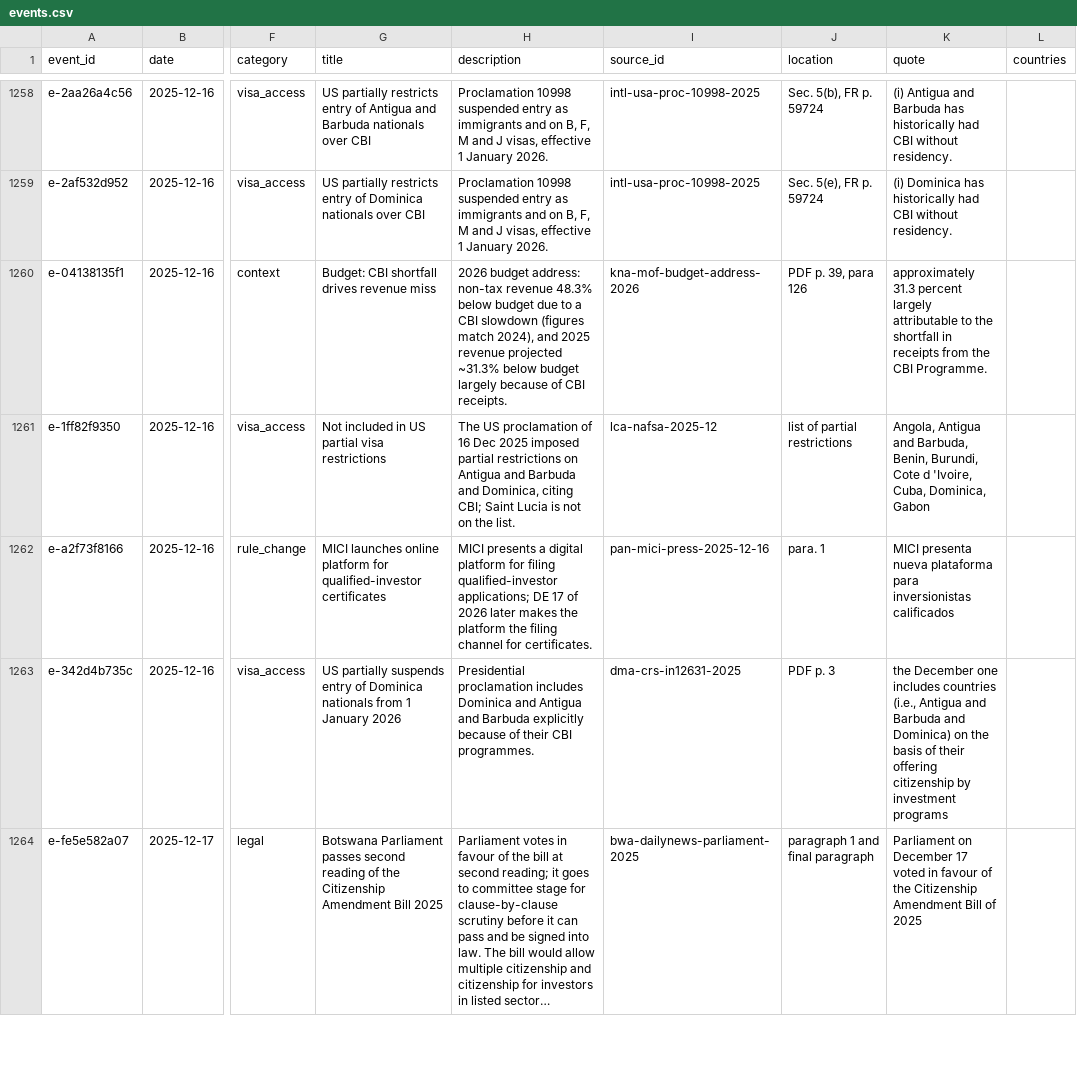
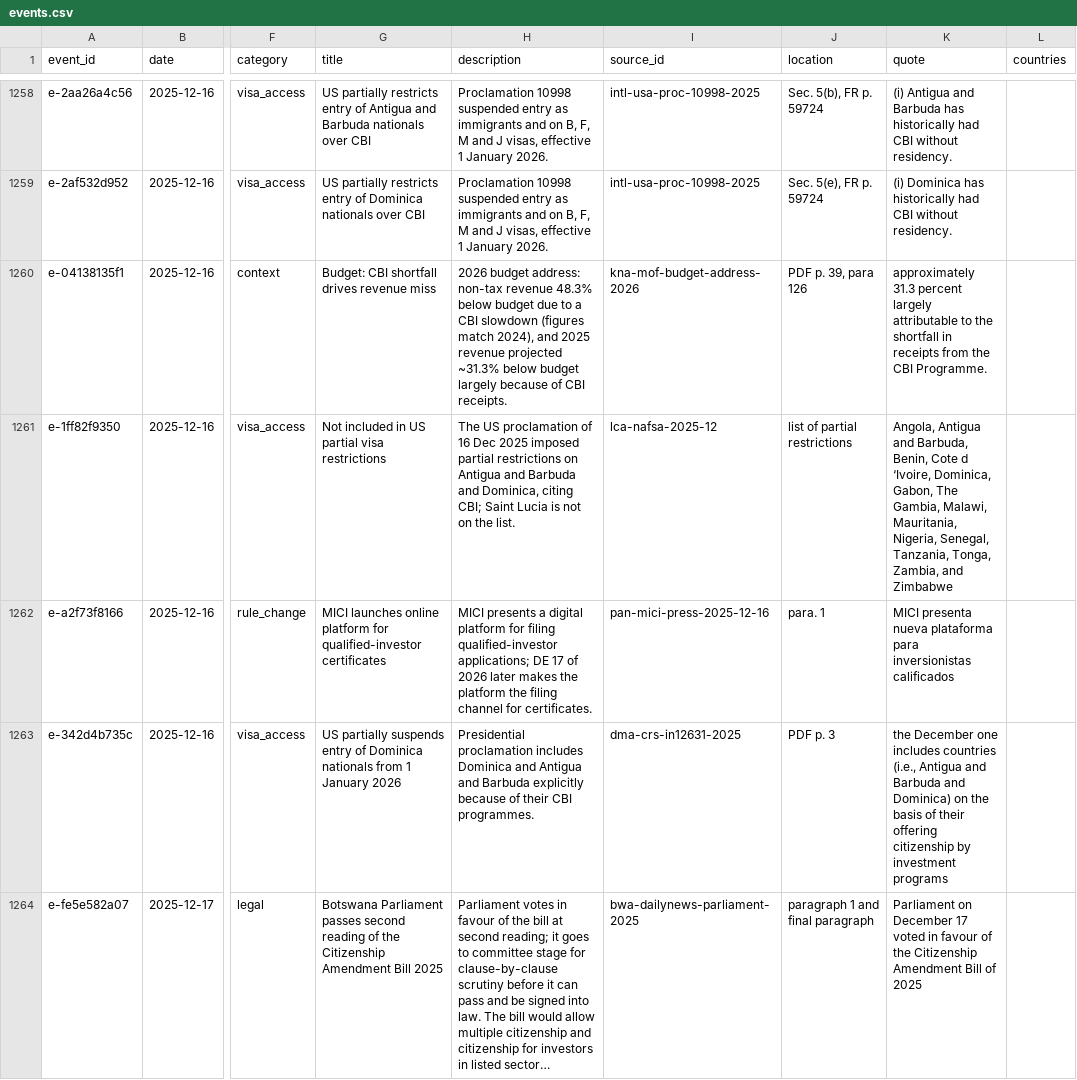
Before and after one commit to oscarleoo/data, a CSV file: topics/cbi/data/events.csv, drawn as a sheet; only a part is shown, gaps mark what is left out; long unchanged cells end in …; the diff covers the shown part only; the diff names each change by its address in the sheet, - before the commit and + after, or states it on an @@ line.

```diff
--- a/topics/cbi/data/events.csv
+++ b/topics/cbi/data/events.csv
-K1261 (quote): …Barbuda, Benin, Burundi, Cote d 'Ivoire, Cuba, Dominica, Gabon
+K1261 (quote): …Barbuda, Benin, Cote d ‘Ivoire, Dominica, Gabon, The Gambia, Malawi, Mauritania, Nigeria, Senegal, Tanzania, Tonga, Zambia, and Zimbabwe
```
Also changed, not shown: 21 edited cells elsewhere in this file, 9 other files.
